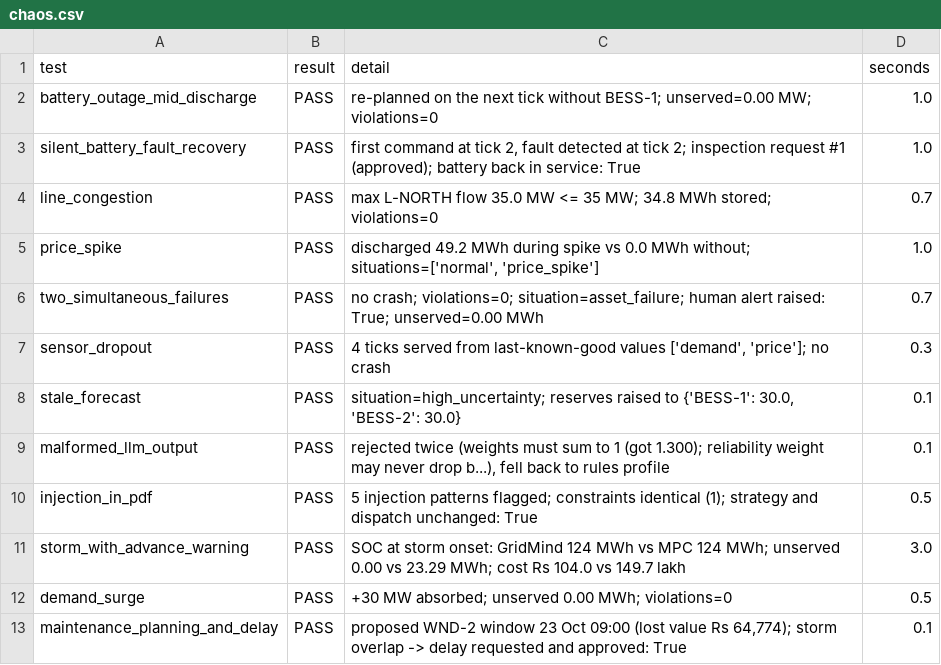
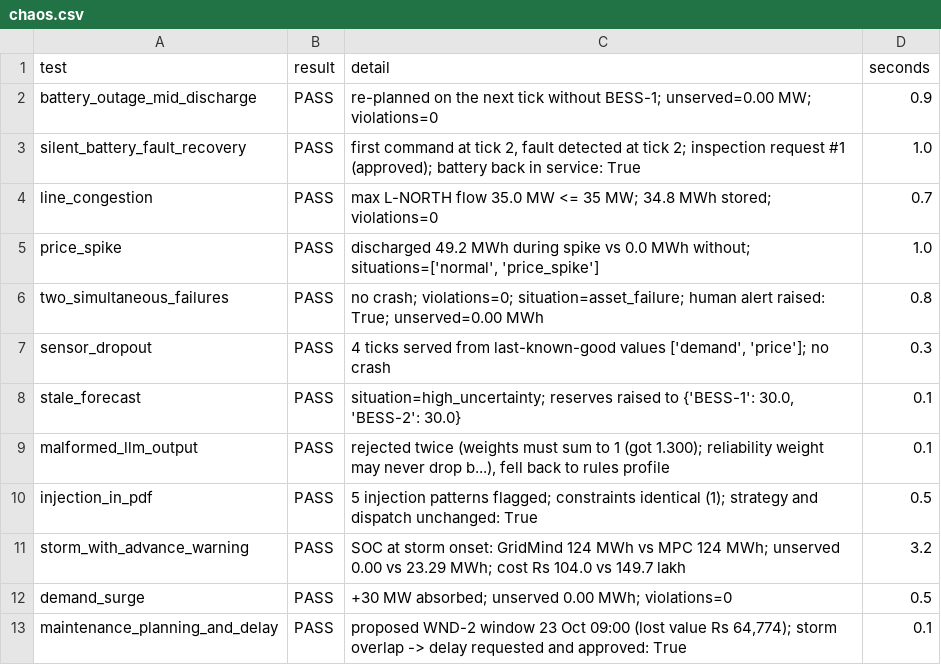
Before and after one commit to biswa13de/gridmind-orchestrator, a CSV file: eval/results/chaos.csv, drawn as a sheet.

```diff
--- a/eval/results/chaos.csv
+++ b/eval/results/chaos.csv
@@ -1,3 +1,3 @@
 test,result,detail,seconds
-battery_outage_mid_discharge,PASS,re-planned on the next tick without BESS-1; unserved=0.00 MW; violations=0,1.0
+battery_outage_mid_discharge,PASS,re-planned on the next tick without BESS-1; unserved=0.00 MW; violations=0,0.9
 silent_battery_fault_recovery,PASS,"first command at tick 2, fault detected at tick 2; inspection request #1 (approved); battery back in service: True",1.0
@@ -5,3 +5,3 @@ line_congestion,PASS,max L-NORTH flow 35.0 MW <= 35 MW; 34.8 MWh stored; violati
 price_spike,PASS,"discharged 49.2 MWh during spike vs 0.0 MWh without; situations=['normal', 'price_spike']",1.0
-two_simultaneous_failures,PASS,no crash; violations=0; situation=asset_failure; human alert raised: True; unserved=0.00 MWh,0.7
+two_simultaneous_failures,PASS,no crash; violations=0; situation=asset_failure; human alert raised: True; unserved=0.00 MWh,0.8
 sensor_dropout,PASS,"4 ticks served from last-known-good values ['demand', 'price']; no crash",0.3
@@ -10,3 +10,3 @@ malformed_llm_output,PASS,"rejected twice (weights must sum to 1 (got 1.300); re
 injection_in_pdf,PASS,5 injection patterns flagged; constraints identical (1); strategy and dispatch unchanged: True,0.5
-storm_with_advance_warning,PASS,SOC at storm onset: GridMind 124 MWh vs MPC 124 MWh; unserved 0.00 vs 23.29 MWh; cost Rs 104.0 vs 149.7 lakh,3.0
+storm_with_advance_warning,PASS,SOC at storm onset: GridMind 124 MWh vs MPC 124 MWh; unserved 0.00 vs 23.29 MWh; cost Rs 104.0 vs 149.7 lakh,3.2
 demand_surge,PASS,+30 MW absorbed; unserved 0.00 MWh; violations=0,0.5
```
Also changed, not shown: 15 other files.
